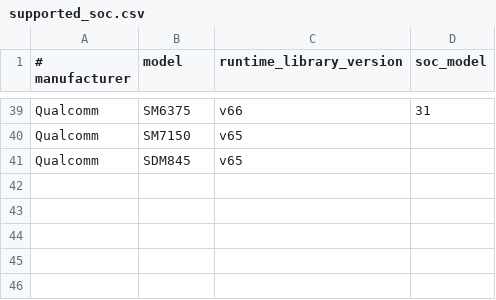
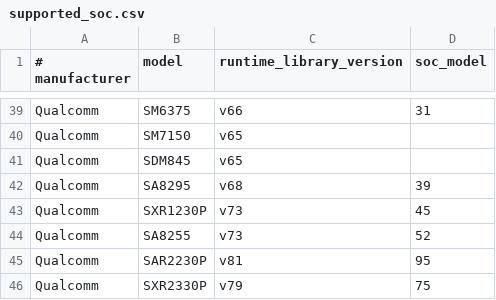
Before and after one commit to google-ai-edge/LiteRT, a CSV file: litert/vendors/qualcomm/supported_soc.csv, drawn as a sheet; only a part is shown, gaps mark what is left out.

Commit message:
Add new Qualcomm SoCs to the supported list.
LiteRT-PiperOrigin-RevId: 832361361

```diff
--- a/litert/vendors/qualcomm/supported_soc.csv
+++ b/litert/vendors/qualcomm/supported_soc.csv
@@ -41 +41,6 @@ Qualcomm,SM7150,v65,
 Qualcomm,SDM845,v65,
+Qualcomm,SA8295,v68,39
+Qualcomm,SXR1230P,v73,45
+Qualcomm,SA8255,v73,52
+Qualcomm,SAR2230P,v81,95
+Qualcomm,SXR2330P,v79,75
```
